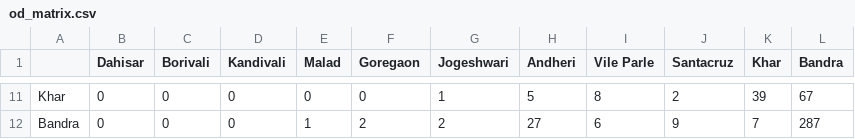
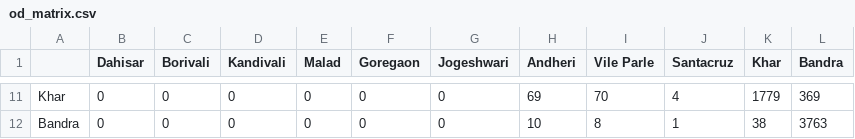
Before and after one commit to PlaninLab/mumbai_Traffic_Network_Planning, a CSV file: data/processed/od_matrix.csv, drawn as a sheet; only a part is shown, gaps mark what is left out; the diff covers the shown part only; the diff names each change by its address in the sheet, - before the commit and + after, or states it on an @@ line.

```diff
--- a/data/processed/od_matrix.csv
+++ b/data/processed/od_matrix.csv
-G11 (Jogeshwari): 1
+G11 (Jogeshwari): 0
-H11 (Andheri): 5
+H11 (Andheri): 69
-I11 (Vile Parle): 8
+I11 (Vile Parle): 70
-J11 (Santacruz): 2
+J11 (Santacruz): 4
-K11 (Khar): 39
+K11 (Khar): 1779
-L11 (Bandra): 67
+L11 (Bandra): 369
-E12 (Malad): 1
+E12 (Malad): 0
-F12 (Goregaon): 2
+F12 (Goregaon): 0
-G12 (Jogeshwari): 2
+G12 (Jogeshwari): 0
-H12 (Andheri): 27
+H12 (Andheri): 10
-I12 (Vile Parle): 6
+I12 (Vile Parle): 8
-J12 (Santacruz): 9
+J12 (Santacruz): 1
-K12 (Khar): 7
+K12 (Khar): 38
-L12 (Bandra): 287
+L12 (Bandra): 3763
```
Also changed, not shown: 85 edited cells elsewhere in this file, data/processed/link_flows.csv, 17 other files.
